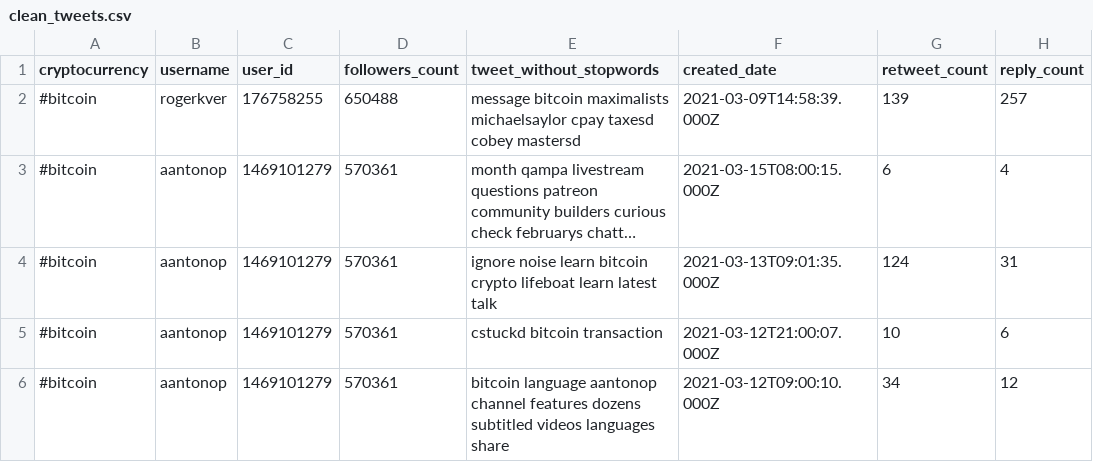
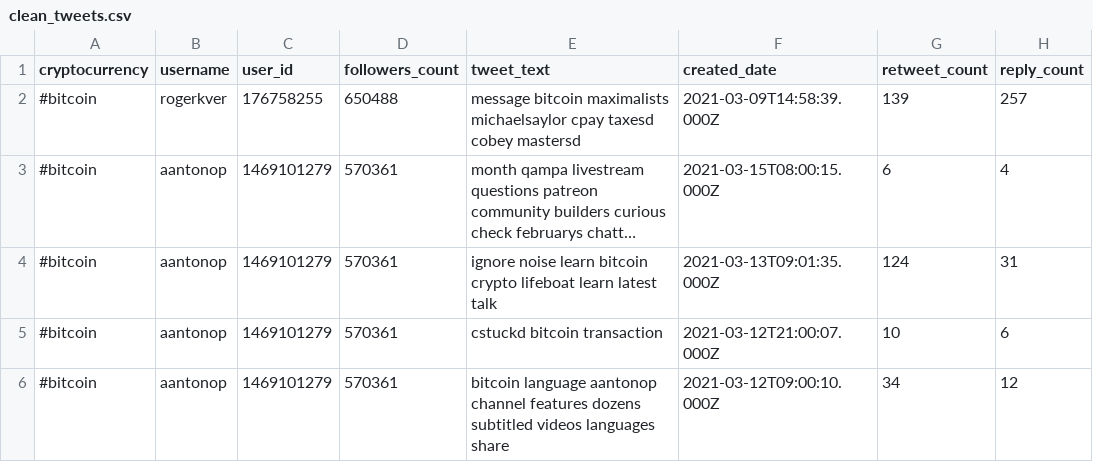
Before and after one commit to StativaCamelia/ARMS, a CSV file: tweets_csv_files/clean_tweets.csv (was clean_tweets.csv), drawn as a sheet; only a part is shown; long unchanged cells end in …; the diff names each change by its address in the sheet, - before the commit and + after, or states it on an @@ line.

```diff
--- a/clean_tweets.csv
+++ b/tweets_csv_files/clean_tweets.csv
-E1: tweet_without_stopwords
+E1: tweet_text
```
Also changed, not shown: node.csv, 3 other files.
